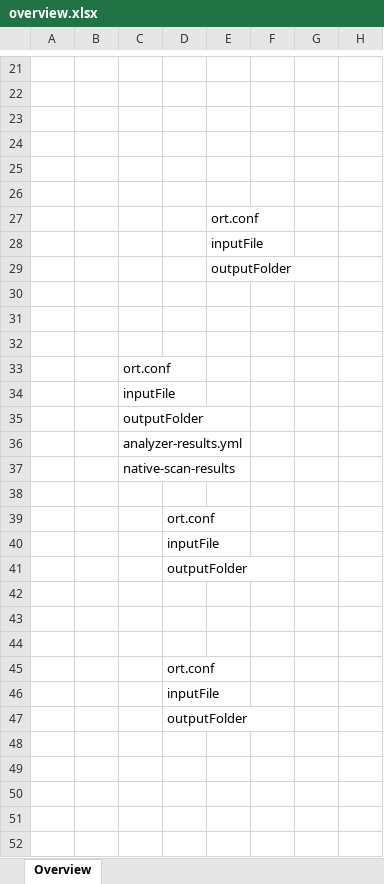
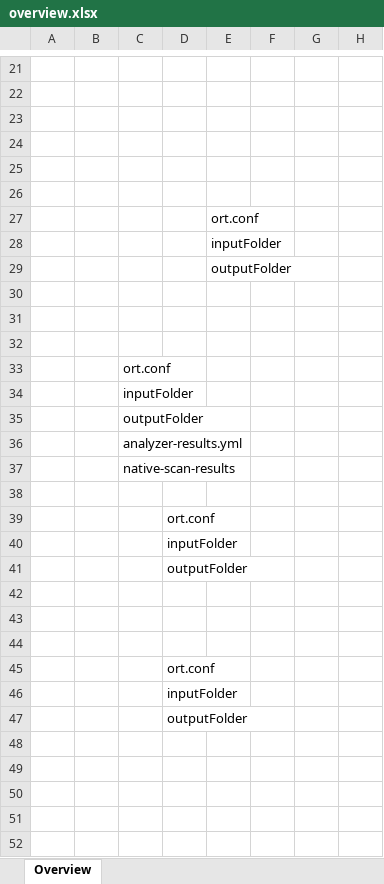
Before and after one commit to telekom/oscake-documentation, an Excel workbook: docs/images/overview.xlsx, sheet Overview, drawn as a sheet; only a part is shown, gaps mark what is left out; values as stored, in another font and other column widths than the file's, no borders; charts and pictures not drawn; the diff names each change by its address in the sheet, - before the commit and + after, or states it on an @@ line.

Commit message:
overview update

```diff
--- a/docs/images/overview.xlsx (sheet Overview)
+++ b/docs/images/overview.xlsx (sheet Overview)
-E28: inputFile
+E28: inputFolder
-C34: inputFile
+C34: inputFolder
-D40: inputFile
+D40: inputFolder
-D46: inputFile
+D46: inputFolder
```
Also changed, not shown: charts or pictures, 1 other file.
